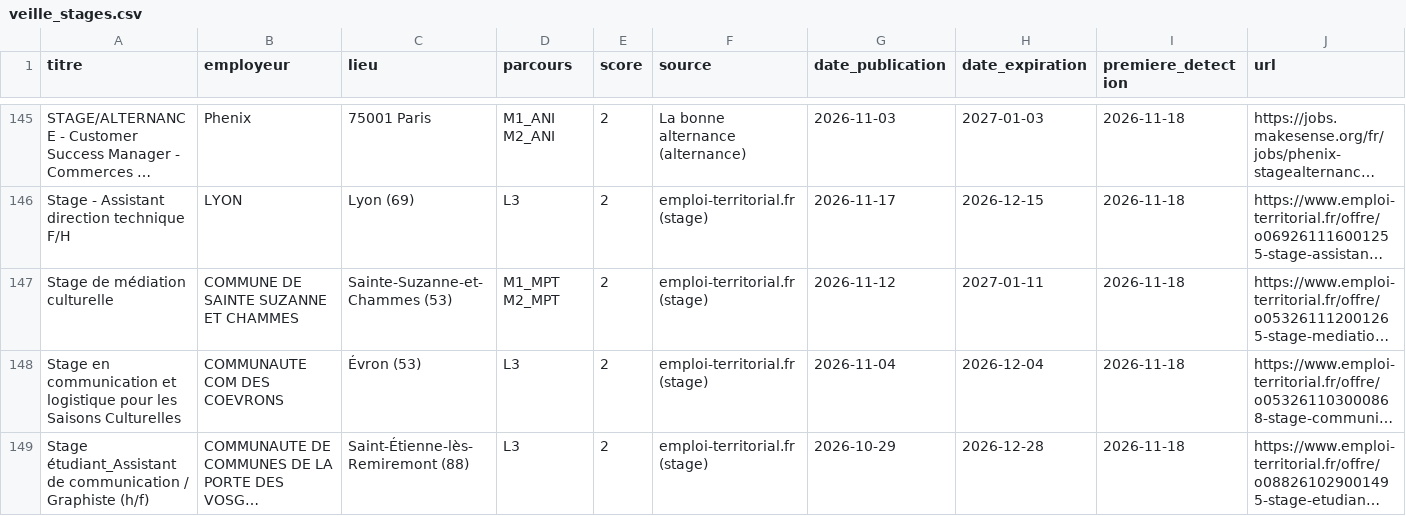
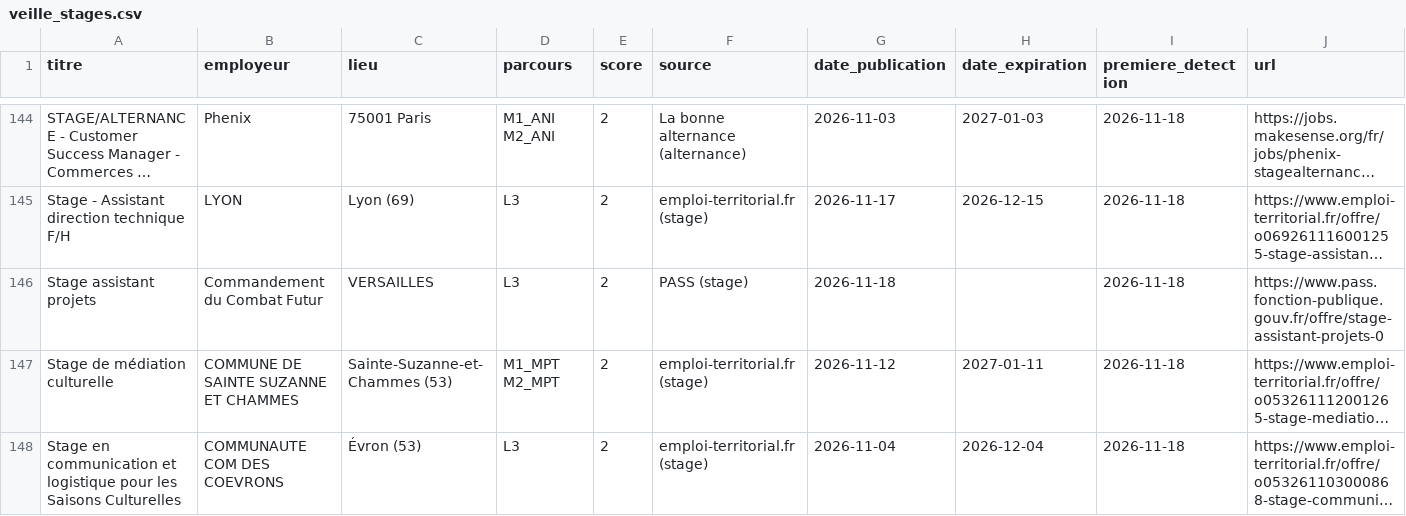
Before and after one commit to domgarci/veille-stages-lea-resultats, a CSV file: veille_stages.csv, drawn as a sheet; only a part is shown, gaps mark what is left out; the shorter side is filled out with more unchanged rows; long unchanged cells end in …; rows hold the shown columns only; the diff covers the shown part only; the diff names each change by its address in the sheet, - before the commit and + after, or states it on an @@ line.

```diff
--- a/veille_stages.csv
+++ b/veille_stages.csv
+row 146: Stage assistant projets | Commandement du Combat Futur | VERSAILLES | L3 | 2 | PASS (stage) | 2026-11-18 |  | 2026-11-18 | https://www.pass.fonction-publique.gouv.fr/offre/stage-assistant-projets-0
```
Also changed, not shown: 1 added row and 1 removed row elsewhere in this file, 1 other file.
